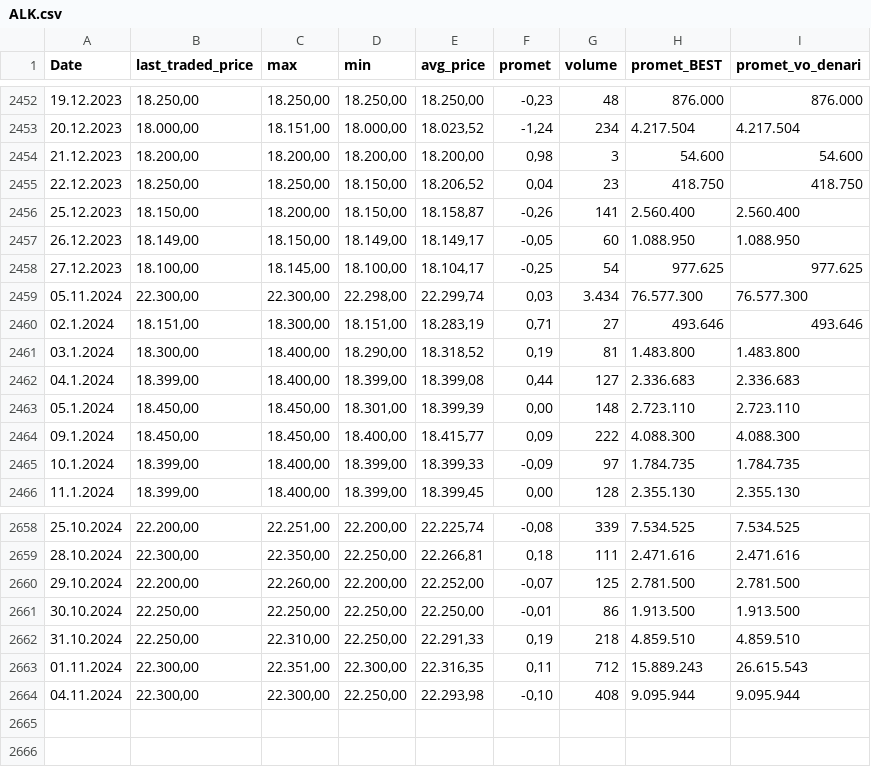
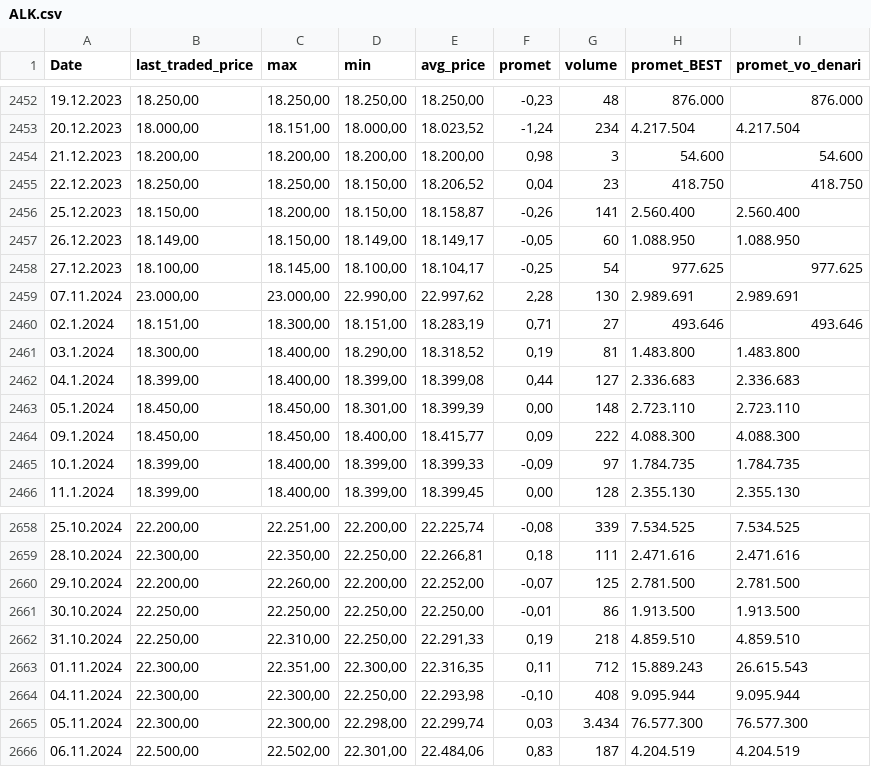
Before and after one commit to Nikola-Saltirov/Domashna1, a CSV file: stocks/data/ALK.csv, drawn as a sheet; only a part is shown, gaps mark what is left out.

```diff
--- a/stocks/data/ALK.csv
+++ b/stocks/data/ALK.csv
@@ -2458,3 +2458,3 @@ Date,last_traded_price,max,min,avg_price,promet,volume,promet_BEST,promet_vo_den
 27.12.2023,"18.100,00","18.145,00","18.100,00","18.104,17","-0,25",54,977.625,977.625
-05.11.2024,"22.300,00","22.300,00","22.298,00","22.299,74","0,03",3.434,76.577.300,76.577.300
+07.11.2024,"23.000,00","23.000,00","22.990,00","22.997,62","2,28",130,2.989.691,2.989.691
 02.1.2024,"18.151,00","18.300,00","18.151,00","18.283,19","0,71",27,493.646,493.646
@@ -2664 +2664,3 @@ Date,last_traded_price,max,min,avg_price,promet,volume,promet_BEST,promet_vo_den
 04.11.2024,"22.300,00","22.300,00","22.250,00","22.293,98","-0,10",408,9.095.944,9.095.944
+05.11.2024,"22.300,00","22.300,00","22.298,00","22.299,74","0,03",3.434,76.577.300,76.577.300
+06.11.2024,"22.500,00","22.502,00","22.301,00","22.484,06","0,83",187,4.204.519,4.204.519
```
Also changed, not shown: stocks/data/ADIN.csv, stocks/names.csv, 17 other files.
